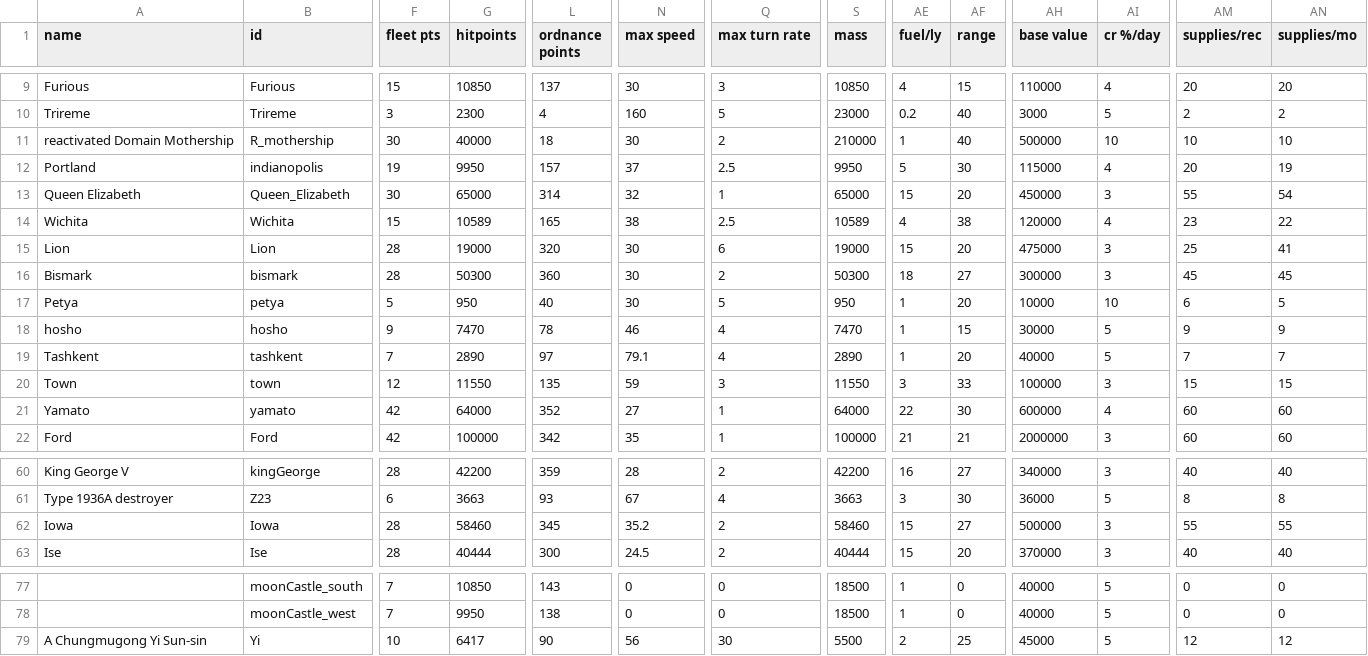
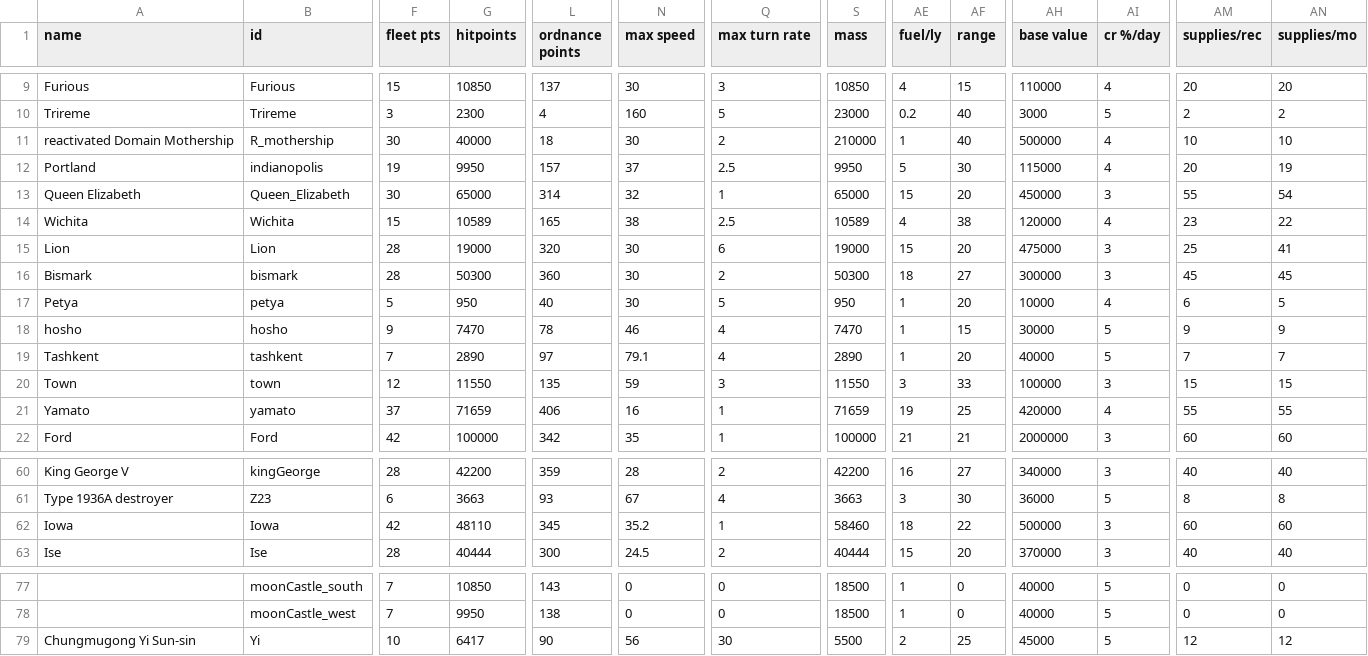
Before and after one commit to bryceOctovioOstrem/domainReformed, a CSV file: data/hulls/ship_data.csv, drawn as a sheet; only a part is shown, gaps mark what is left out; the diff names each change by its address in the sheet, - before the commit and + after, or states it on an @@ line.

```diff
--- a/data/hulls/ship_data.csv
+++ b/data/hulls/ship_data.csv
-AI11 (cr %/day): 10
+AI11 (cr %/day): 4
-AI17 (cr %/day): 10
+AI17 (cr %/day): 4
-F21 (fleet pts): 42
+F21 (fleet pts): 37
-G21 (hitpoints): 64000
+G21 (hitpoints): 71659
-L21 (ordnance points): 352
+L21 (ordnance points): 406
-N21 (max speed): 27
+N21 (max speed): 16
-S21 (mass): 64000
+S21 (mass): 71659
-AE21 (fuel/ly): 22
+AE21 (fuel/ly): 19
-AF21 (range): 30
+AF21 (range): 25
-AH21 (base value): 600000
+AH21 (base value): 420000
-AM21 (supplies/rec): 60
+AM21 (supplies/rec): 55
-AN21 (supplies/mo): 60
+AN21 (supplies/mo): 55
-F62 (fleet pts): 28
+F62 (fleet pts): 42
-G62 (hitpoints): 58460
+G62 (hitpoints): 48110
-Q62 (max turn rate): 2
+Q62 (max turn rate): 1
-AE62 (fuel/ly): 15
+AE62 (fuel/ly): 18
-AF62 (range): 27
+AF62 (range): 22
-AM62 (supplies/rec): 55
+AM62 (supplies/rec): 60
-AN62 (supplies/mo): 55
+AN62 (supplies/mo): 60
-A79 (name): A Chungmugong Yi Sun-sin
+A79 (name): Chungmugong Yi Sun-sin
```
Also changed, not shown: data/campaign/industries.csv, 22 other files.
